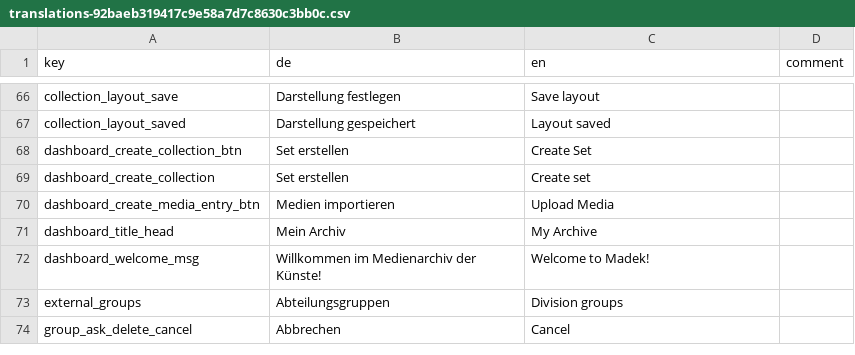
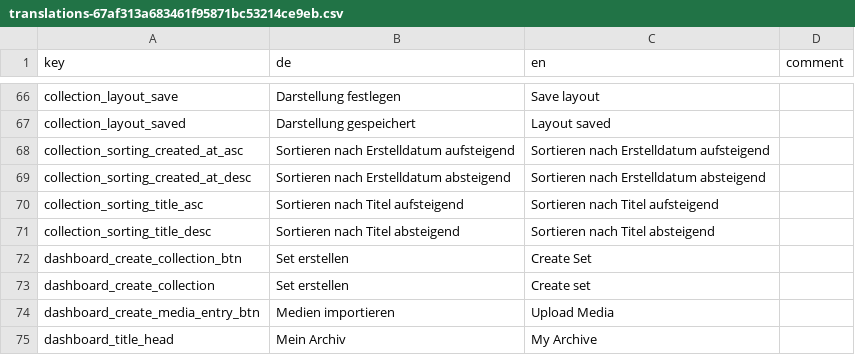
Before and after one commit to broggn/hfg-madek_webapp_assets, a CSV file: translations-67af313a683461f95871bc53214ce9eb.csv (was translations-92baeb319417c9e58a7d7c8630c3bb0c.csv), drawn as a sheet; only a part is shown, gaps mark what is left out; the shorter side is filled out with more unchanged rows.

Commit message:
feature: sorting for set children

```diff
--- a/translations-92baeb319417c9e58a7d7c8630c3bb0c.csv
+++ b/translations-67af313a683461f95871bc53214ce9eb.csv
@@ -67,2 +67,6 @@ collection_layout_save,Darstellung festlegen,Save layout,
 collection_layout_saved,Darstellung gespeichert,Layout saved,
+collection_sorting_created_at_asc,Sortieren nach Erstelldatum aufsteigend,Sortieren nach Erstelldatum aufsteigend,
+collection_sorting_created_at_desc,Sortieren nach Erstelldatum absteigend,Sortieren nach Erstelldatum absteigend,
+collection_sorting_title_asc,Sortieren nach Titel aufsteigend,Sortieren nach Titel aufsteigend,
+collection_sorting_title_desc,Sortieren nach Titel absteigend,Sortieren nach Titel absteigend,
 dashboard_create_collection_btn,Set erstellen,Create Set,
```
Also changed, not shown: 11 other files.
